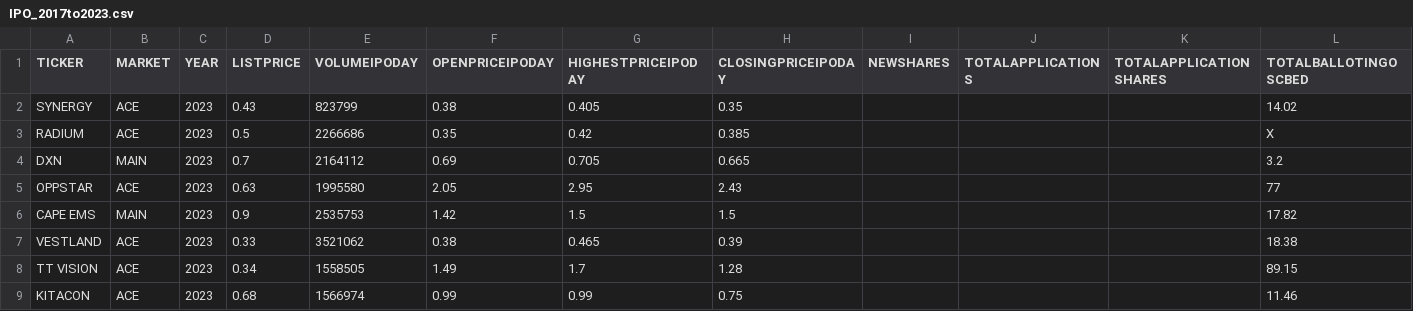
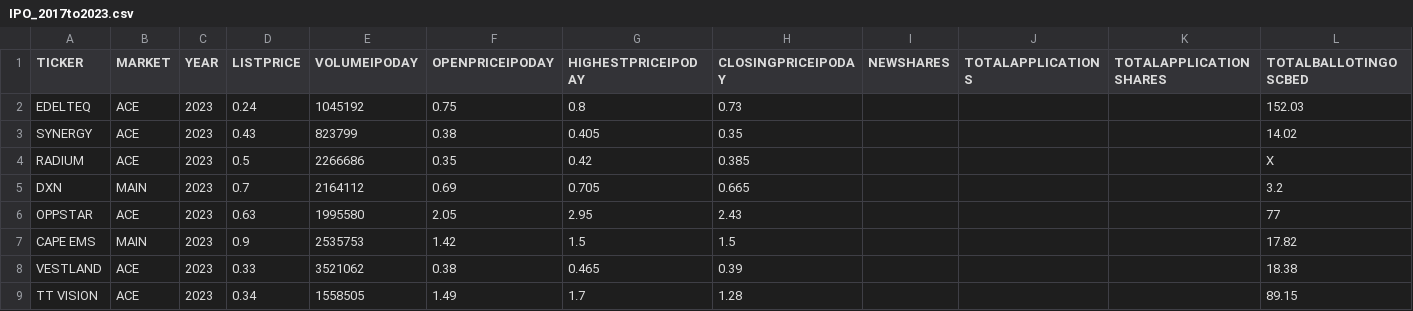
Before and after one commit to mahmadza/all-in, a CSV file: IPO_2017to2023.csv, drawn as a sheet; only a part is shown; the shorter side is filled out with more unchanged rows; rows hold the shown columns only; the diff names each change by its address in the sheet, - before the commit and + after, or states it on an @@ line.

Commit message:
Update IPO_2017to2023.csv

```diff
--- a/IPO_2017to2023.csv
+++ b/IPO_2017to2023.csv
+row 2: EDELTEQ | ACE | 2023 | 0.24 | 1045192 | 0.75 | 0.8 | 0.73 |  |  |  | 152.03
```
